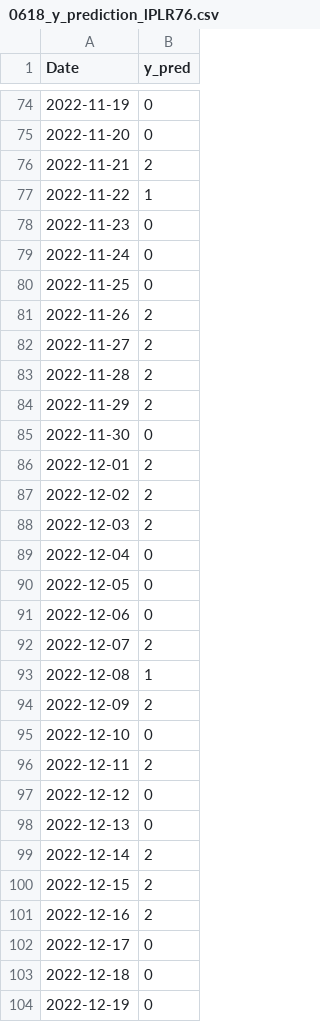
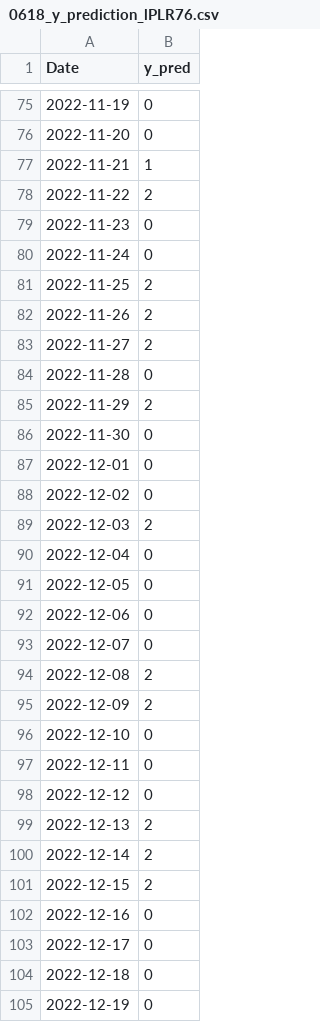
Before and after one commit to funing230/Finally_Research0816, a CSV file: 0831_1.463_-0.16884/5.Final test/0618_y_prediction_lPLR76.csv, drawn as a sheet; only a part is shown, gaps mark what is left out; the diff covers the shown part only.

```diff
--- a/0831_1.463_-0.16884/5.Final test/0618_y_prediction_lPLR76.csv
+++ b/0831_1.463_-0.16884/5.Final test/0618_y_prediction_lPLR76.csv
@@ -75,14 +76,14 @@ Date,y_pred
 2022-11-20,0
-2022-11-21,2
-2022-11-22,1
+2022-11-21,1
+2022-11-22,2
 2022-11-23,0
 2022-11-24,0
-2022-11-25,0
+2022-11-25,2
 2022-11-26,2
 2022-11-27,2
-2022-11-28,2
+2022-11-28,0
 2022-11-29,2
 2022-11-30,0
-2022-12-01,2
-2022-12-02,2
+2022-12-01,0
+2022-12-02,0
 2022-12-03,2
@@ -91,12 +92,12 @@ Date,y_pred
 2022-12-06,0
-2022-12-07,2
-2022-12-08,1
+2022-12-07,0
+2022-12-08,2
 2022-12-09,2
 2022-12-10,0
-2022-12-11,2
+2022-12-11,0
 2022-12-12,0
-2022-12-13,0
+2022-12-13,2
 2022-12-14,2
 2022-12-15,2
-2022-12-16,2
+2022-12-16,0
 2022-12-17,0
```
Also changed, not shown: 1 added row and 83 edited cells elsewhere in this file, 12 other files.
